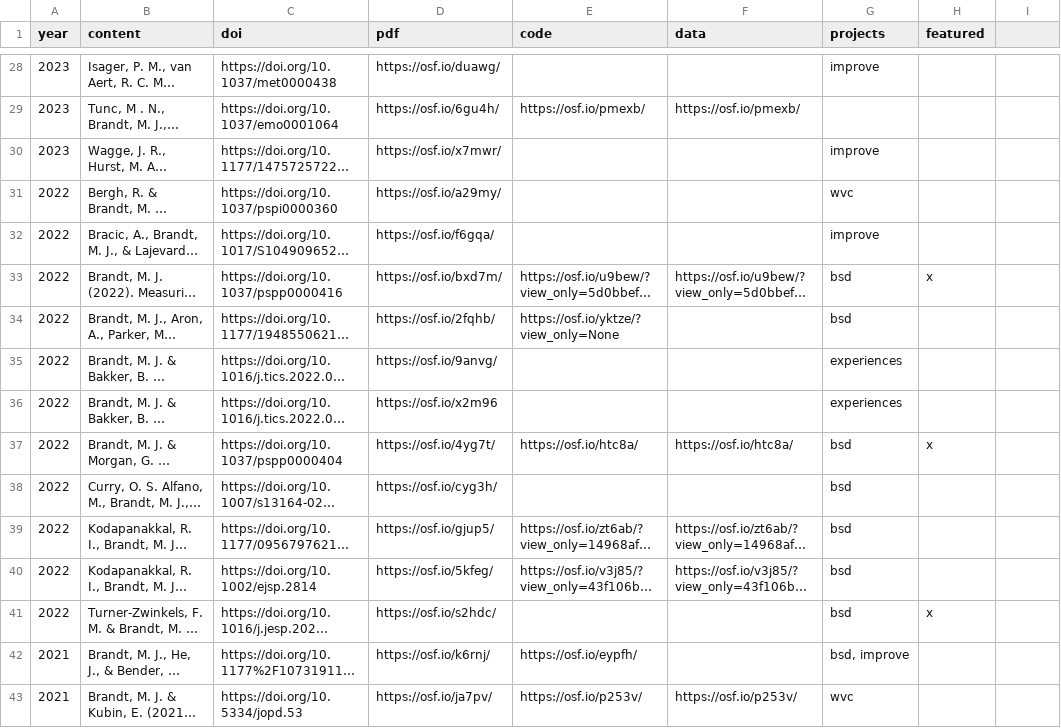
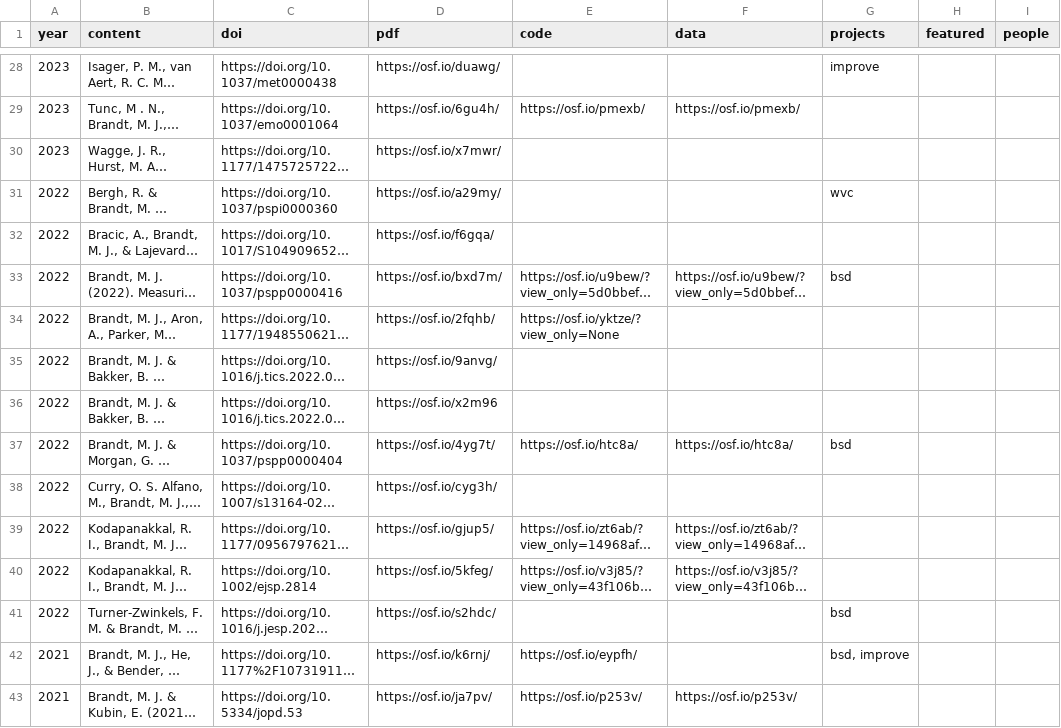
Before and after one commit to mjbsp/tbslab-quarto, a CSV file: pubs.csv, drawn as a sheet; only a part is shown, gaps mark what is left out; long unchanged cells end in …; the diff covers the shown part only; the diff names each change by its address in the sheet, - before the commit and + after, or states it on an @@ line.

```diff
--- a/pubs.csv
+++ b/pubs.csv
-I1: (empty)
+I1: people
-G30 (projects): improve
+G30 (projects): (empty)
-G32 (projects): improve
+G32 (projects): (empty)
-H33 (featured): x
+H33 (featured): (empty)
-G34 (projects): bsd
+G34 (projects): (empty)
-G35:G36 (projects): experiences
+G35:G36 (projects): (empty)
-H37 (featured): x
+H37 (featured): (empty)
-G38:G40 (projects): bsd
+G38:G40 (projects): (empty)
-H41 (featured): x
+H41 (featured): (empty)
-G43 (projects): wvc
+G43 (projects): (empty)
```
Also changed, not shown: 63 edited cells elsewhere in this file.
